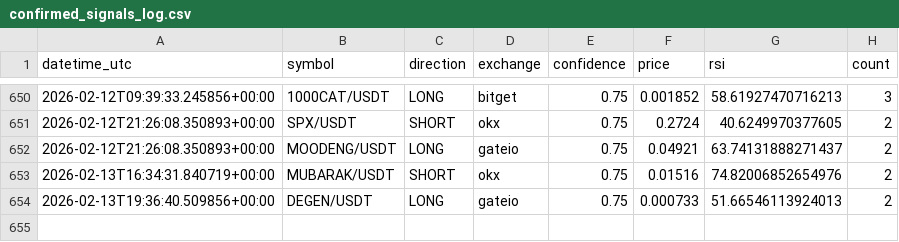
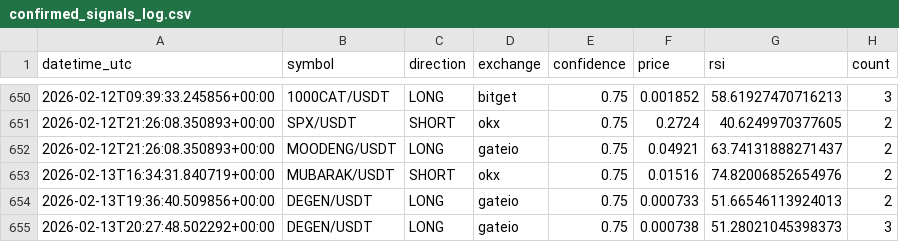
Before and after one commit to anilrajtiwari/Oct1, a CSV file: confirmed_signals_log.csv, drawn as a sheet; only a part is shown, gaps mark what is left out; the diff names each change by its address in the sheet, - before the commit and + after, or states it on an @@ line.

Commit message:
Add confirmed signal: DEGEN/USDT LONG

```diff
--- a/confirmed_signals_log.csv
+++ b/confirmed_signals_log.csv
+row 655: 2026-02-13T20:27:48.502292+00:00 | DEGEN/USDT | LONG | gateio | 0.75 | 0.000738 | 51.28021045398373 | 3
```
